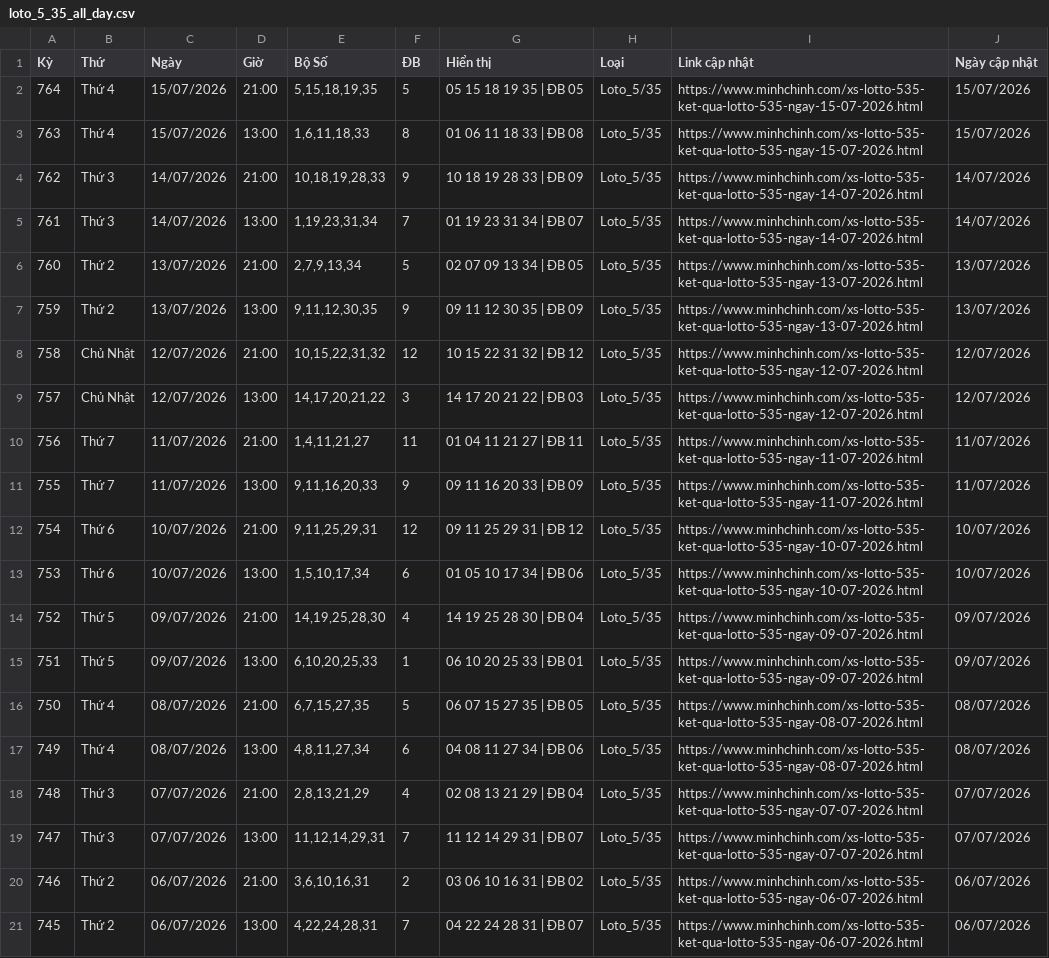
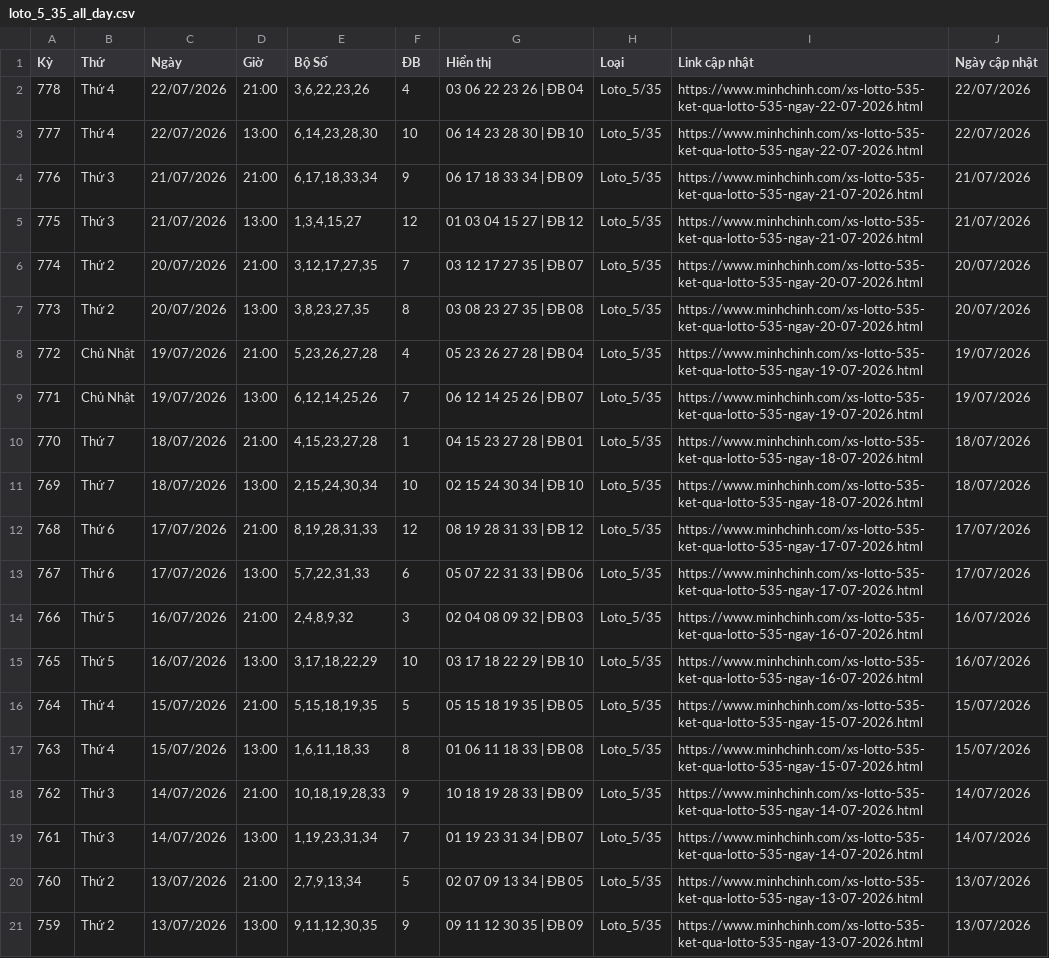
Before and after one commit to LuongTanDat/VietlotFast, a CSV file: data/canonical/loto_5_35_all_day.csv, drawn as a sheet; only a part is shown; the shorter side is filled out with more unchanged rows.

```diff
--- a/data/canonical/loto_5_35_all_day.csv
+++ b/data/canonical/loto_5_35_all_day.csv
@@ -1,2 +1,16 @@
 Kỳ,Thứ,Ngày,Giờ,Bộ Số,ĐB,Hiển thị,Loại,Link cập nhật,Ngày cập nhật
+778,Thứ 4,22/07/2026,21:00,"3,6,22,23,26",4,03 06 22 23 26 | ĐB 04,Loto_5/35,https://www.minhchinh.com/xs-lotto-535-ket-qua-lotto-535-ngay-22-07-2026.html,22/07/2026
+777,Thứ 4,22/07/2026,13:00,"6,14,23,28,30",10,06 14 23 28 30 | ĐB 10,Loto_5/35,https://www.minhchinh.com/xs-lotto-535-ket-qua-lotto-535-ngay-22-07-2026.html,22/07/2026
+776,Thứ 3,21/07/2026,21:00,"6,17,18,33,34",9,06 17 18 33 34 | ĐB 09,Loto_5/35,https://www.minhchinh.com/xs-lotto-535-ket-qua-lotto-535-ngay-21-07-2026.html,21/07/2026
+775,Thứ 3,21/07/2026,13:00,"1,3,4,15,27",12,01 03 04 15 27 | ĐB 12,Loto_5/35,https://www.minhchinh.com/xs-lotto-535-ket-qua-lotto-535-ngay-21-07-2026.html,21/07/2026
+774,Thứ 2,20/07/2026,21:00,"3,12,17,27,35",7,03 12 17 27 35 | ĐB 07,Loto_5/35,https://www.minhchinh.com/xs-lotto-535-ket-qua-lotto-535-ngay-20-07-2026.html,20/07/2026
+773,Thứ 2,20/07/2026,13:00,"3,8,23,27,35",8,03 08 23 27 35 | ĐB 08,Loto_5/35,https://www.minhchinh.com/xs-lotto-535-ket-qua-lotto-535-ngay-20-07-2026.html,20/07/2026
+772,Chủ Nhật,19/07/2026,21:00,"5,23,26,27,28",4,05 23 26 27 28 | ĐB 04,Loto_5/35,https://www.minhchinh.com/xs-lotto-535-ket-qua-lotto-535-ngay-19-07-2026.html,19/07/2026
+771,Chủ Nhật,19/07/2026,13:00,"6,12,14,25,26",7,06 12 14 25 26 | ĐB 07,Loto_5/35,https://www.minhchinh.com/xs-lotto-535-ket-qua-lotto-535-ngay-19-07-2026.html,19/07/2026
+770,Thứ 7,18/07/2026,21:00,"4,15,23,27,28",1,04 15 23 27 28 | ĐB 01,Loto_5/35,https://www.minhchinh.com/xs-lotto-535-ket-qua-lotto-535-ngay-18-07-2026.html,18/07/2026
+769,Thứ 7,18/07/2026,13:00,"2,15,24,30,34",10,02 15 24 30 34 | ĐB 10,Loto_5/35,https://www.minhchinh.com/xs-lotto-535-ket-qua-lotto-535-ngay-18-07-2026.html,18/07/2026
+768,Thứ 6,17/07/2026,21:00,"8,19,28,31,33",12,08 19 28 31 33 | ĐB 12,Loto_5/35,https://www.minhchinh.com/xs-lotto-535-ket-qua-lotto-535-ngay-17-07-2026.html,17/07/2026
+767,Thứ 6,17/07/2026,13:00,"5,7,22,31,33",6,05 07 22 31 33 | ĐB 06,Loto_5/35,https://www.minhchinh.com/xs-lotto-535-ket-qua-lotto-535-ngay-17-07-2026.html,17/07/2026
+766,Thứ 5,16/07/2026,21:00,"2,4,8,9,32",3,02 04 08 09 32 | ĐB 03,Loto_5/35,https://www.minhchinh.com/xs-lotto-535-ket-qua-lotto-535-ngay-16-07-2026.html,16/07/2026
+765,Thứ 5,16/07/2026,13:00,"3,17,18,22,29",10,03 17 18 22 29 | ĐB 10,Loto_5/35,https://www.minhchinh.com/xs-lotto-535-ket-qua-lotto-535-ngay-16-07-2026.html,16/07/2026
 764,Thứ 4,15/07/2026,21:00,"5,15,18,19,35",5,05 15 18 19 35 | ĐB 05,Loto_5/35,https://www.minhchinh.com/xs-lotto-535-ket-qua-lotto-535-ngay-15-07-2026.html,15/07/2026
```
Also changed, not shown: data/canonical/max_3d_all_day.csv, data/canonical/max_3d_pro_all_day.csv, 41 other files.
